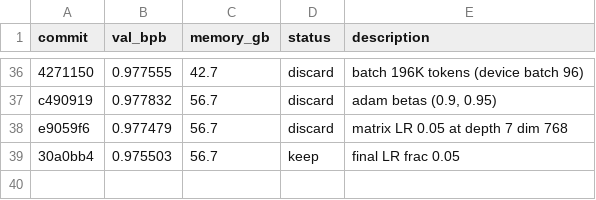
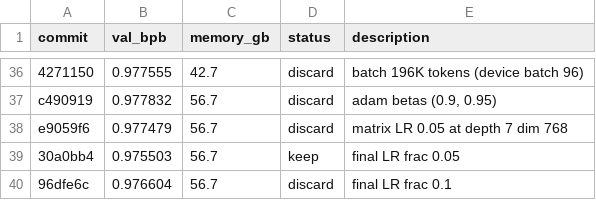
Before and after one commit to lucyjcai/autoresearch, a TSV file: results.tsv, drawn as a sheet; only a part is shown, gaps mark what is left out.

```diff
--- a/results.tsv
+++ b/results.tsv
@@ -39 +39,2 @@ e9059f6	0.977479	56.7	discard	matrix LR 0.05 at depth 7 dim 768
 30a0bb4	0.975503	56.7	keep	final LR frac 0.05
+96dfe6c	0.976604	56.7	discard	final LR frac 0.1
```
